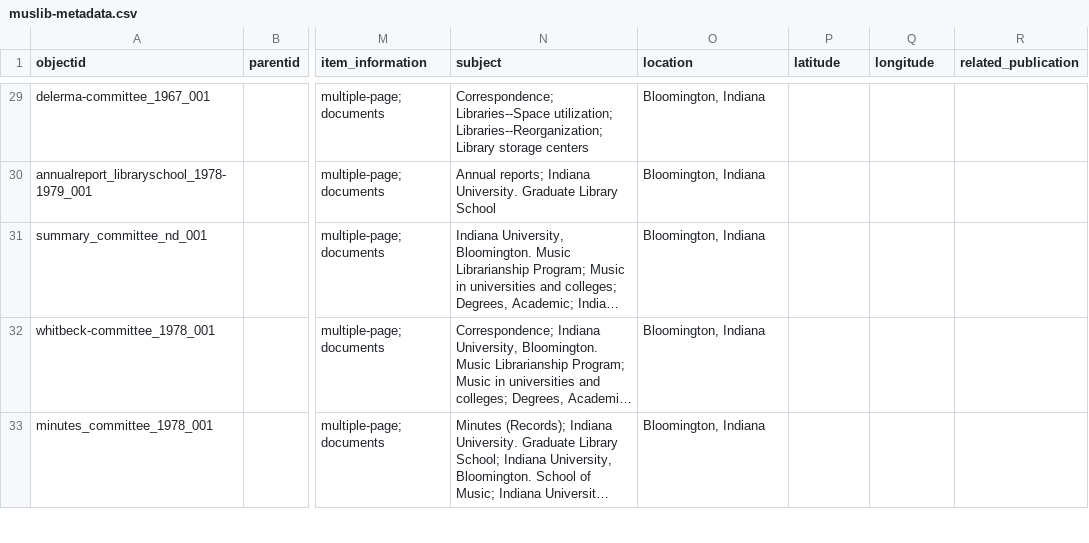
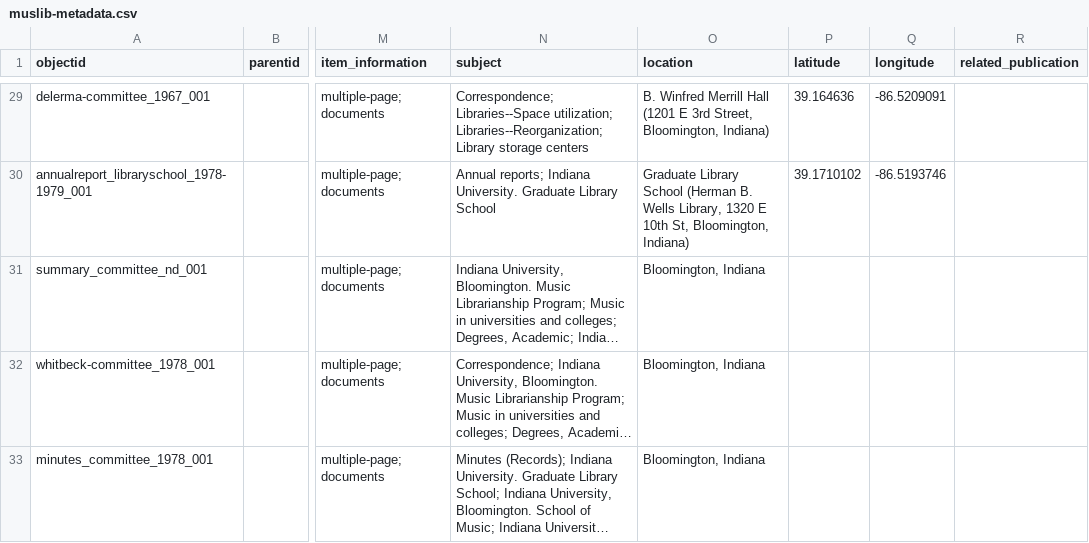
Before and after one commit to SuperTonic2/muslib, a CSV file: _data/muslib-metadata.csv, drawn as a sheet; only a part is shown, gaps mark what is left out; long unchanged cells end in …; the diff covers the shown part only; the diff names each change by its address in the sheet, - before the commit and + after, or states it on an @@ line.

```diff
--- a/_data/muslib-metadata.csv
+++ b/_data/muslib-metadata.csv
-O29 (location): Bloomington, Indiana
+O29 (location): B. Winfred Merrill Hall (1201 E 3rd Street, Bloomington, Indiana)
-P29 (latitude): (empty)
+P29 (latitude): 39.164636
-Q29 (longitude): (empty)
+Q29 (longitude): -86.5209091
-O30 (location): Bloomington, Indiana
+O30 (location): Graduate Library School (Herman B. Wells Library, 1320 E 10th St, Bloomington, Indiana)
-P30 (latitude): (empty)
+P30 (latitude): 39.1710102
-Q30 (longitude): (empty)
+Q30 (longitude): -86.5193746
```
Also changed, not shown: 83 edited cells elsewhere in this file.
